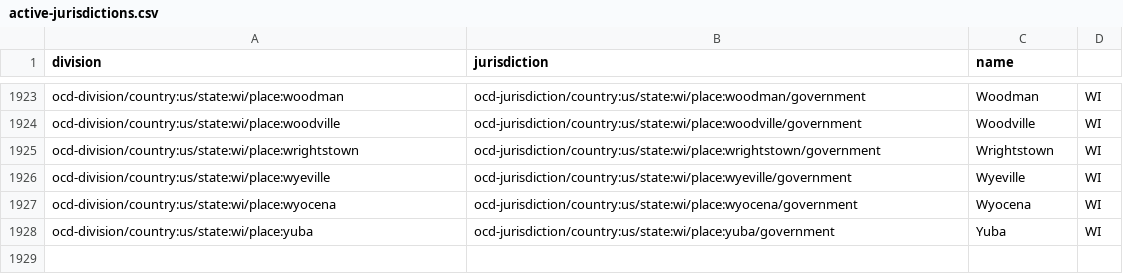
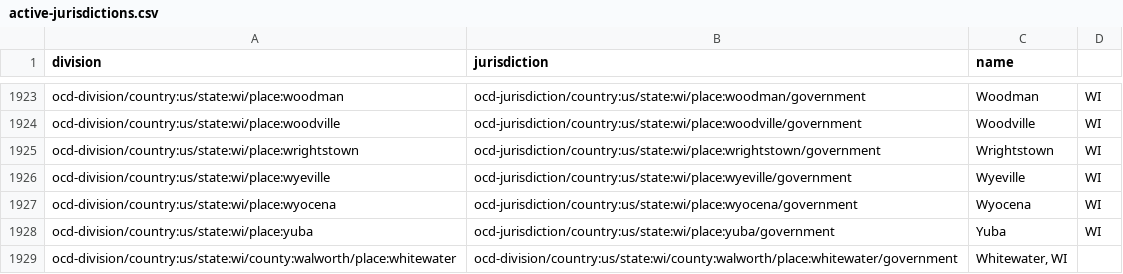
Before and after one commit to opencivicdata/legacy-opencivicdata.org, a CSV file: resources/active-jurisdictions.csv, drawn as a sheet; only a part is shown, gaps mark what is left out; the diff names each change by its address in the sheet, - before the commit and + after, or states it on an @@ line.

Commit message:
add a missing county

```diff
--- a/resources/active-jurisdictions.csv
+++ b/resources/active-jurisdictions.csv
+row 1929: ocd-division/country:us/state:wi/county:walworth/place:whitewater | ocd-division/country:us/state:wi/county:walworth/place:whitewater/government | Whitewater, WI
```
